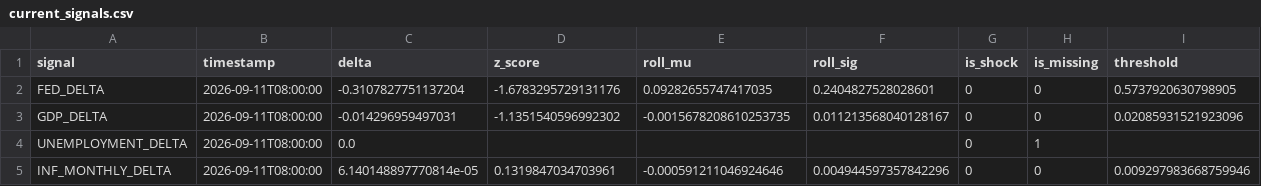
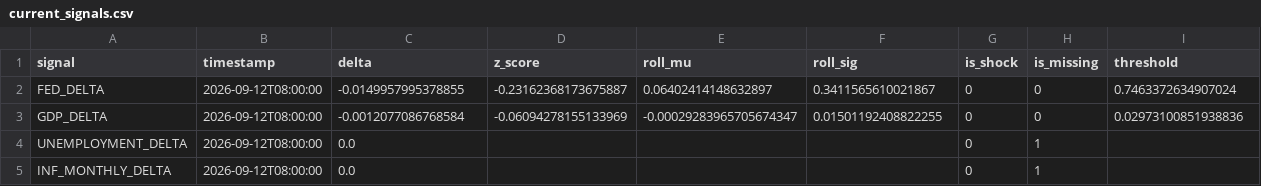
Before and after one commit to flyingduck0/ML_Seminar_Project, a CSV file: results/current_signals.csv, drawn as a sheet.

```diff
--- a/results/current_signals.csv
+++ b/results/current_signals.csv
@@ -1,5 +1,5 @@
 signal,timestamp,delta,z_score,roll_mu,roll_sig,is_shock,is_missing,threshold
-FED_DELTA,2026-09-11T08:00:00,-0.3107827751137204,-1.6783295729131176,0.09282655747417035,0.2404827528028601,0,0,0.5737920630798905
-GDP_DELTA,2026-09-11T08:00:00,-0.014296959497031,-1.1351540596992302,-0.0015678208610253735,0.011213568040128167,0,0,0.02085931521923096
-UNEMPLOYMENT_DELTA,2026-09-11T08:00:00,0.0,,,,0,1,
-INF_MONTHLY_DELTA,2026-09-11T08:00:00,6.140148897770814e-05,0.1319847034703961,-0.000591211046924646,0.004944597357842296,0,0,0.009297983668759946
+FED_DELTA,2026-09-12T08:00:00,-0.0149957995378855,-0.23162368173675887,0.06402414148632897,0.3411565610021867,0,0,0.7463372634907024
+GDP_DELTA,2026-09-12T08:00:00,-0.0012077086768584,-0.06094278155133969,-0.00029283965705674347,0.01501192408822255,0,0,0.02973100851938836
+UNEMPLOYMENT_DELTA,2026-09-12T08:00:00,0.0,,,,0,1,
+INF_MONTHLY_DELTA,2026-09-12T08:00:00,0.0,,,,0,1,
```
Also changed, not shown: results/results_backtest.csv, results/results_dlm_peak_lags.csv, 9 other files.
